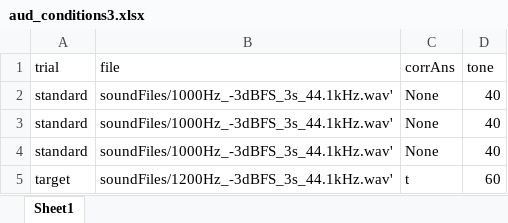
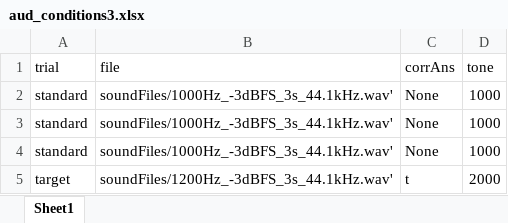
Before and after one commit to player1s/ThesisRepository, an Excel workbook: psychopyExperiments/oddball-task-master/aud_conditions3.xlsx, sheet Sheet1, drawn as a sheet; values as stored, in another font and other column widths than the file's, no borders; the diff names each change by its address in the sheet, - before the commit and + after, or states it on an @@ line.

Commit message:
oddball

```diff
--- a/psychopyExperiments/oddball-task-master/aud_conditions3.xlsx (sheet Sheet1)
+++ b/psychopyExperiments/oddball-task-master/aud_conditions3.xlsx (sheet Sheet1)
-D2:D4 (tone): 40
+D2:D4 (tone): 1000
-D5 (tone): 60
+D5 (tone): 2000
```
Also changed, not shown: 41 other files.
